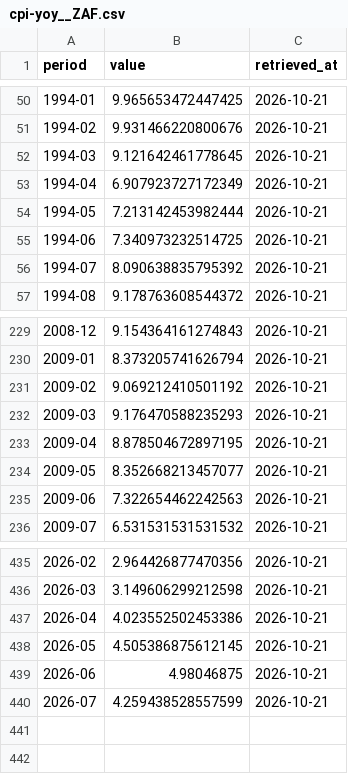
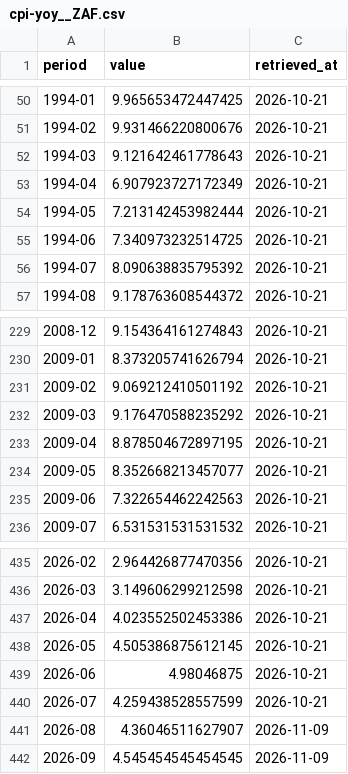
Before and after one commit to brasil-facil/brasil_facil, a CSV file: data/series/imf/cpi-yoy__ZAF.csv, drawn as a sheet; only a part is shown, gaps mark what is left out.

```diff
--- a/data/series/imf/cpi-yoy__ZAF.csv
+++ b/data/series/imf/cpi-yoy__ZAF.csv
@@ -51,3 +51,3 @@ period,value,retrieved_at
 1994-02,9.931466220800676,2026-10-21
-1994-03,9.121642461778645,2026-10-21
+1994-03,9.121642461778643,2026-10-21
 1994-04,6.907923727172349,2026-10-21
@@ -231,3 +231,3 @@ period,value,retrieved_at
 2009-02,9.069212410501192,2026-10-21
-2009-03,9.176470588235293,2026-10-21
+2009-03,9.176470588235292,2026-10-21
 2009-04,8.878504672897195,2026-10-21
@@ -440 +440,3 @@ period,value,retrieved_at
 2026-07,4.259438528557599,2026-10-21
+2026-08,4.36046511627907,2026-11-09
+2026-09,4.545454545454545,2026-11-09
```
Also changed, not shown: data/series/focus/ipca-12m__BRA.csv, data/series/oecd/cpi-yoy__OECD.csv, 10 other files.
